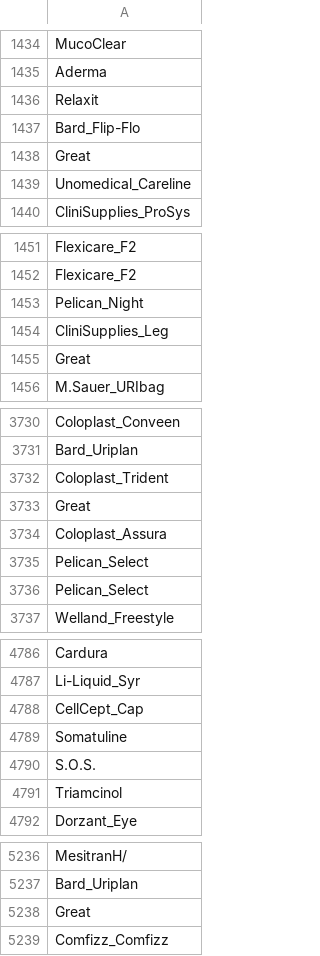
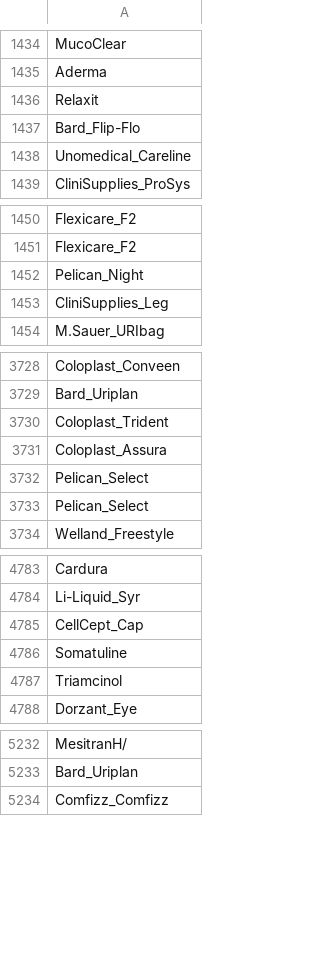
Before and after one commit to valentino-jaber/TextRx, a CSV file: frontend/static/drug.names.csv, drawn as a sheet; only a part is shown, gaps mark what is left out; the diff covers the shown part only; the diff names each change by its address in the sheet, - before the commit and + after, or states it on an @@ line.

Commit message:
Model Update

```diff
--- a/frontend/static/drug.names.csv
+++ b/frontend/static/drug.names.csv
-row 1438: Great
-row 1455: Great
-row 3733: Great
-row 4790: S.O.S.
-row 5238: Great
```
Also changed, not shown: 22 removed rows elsewhere in this file.
